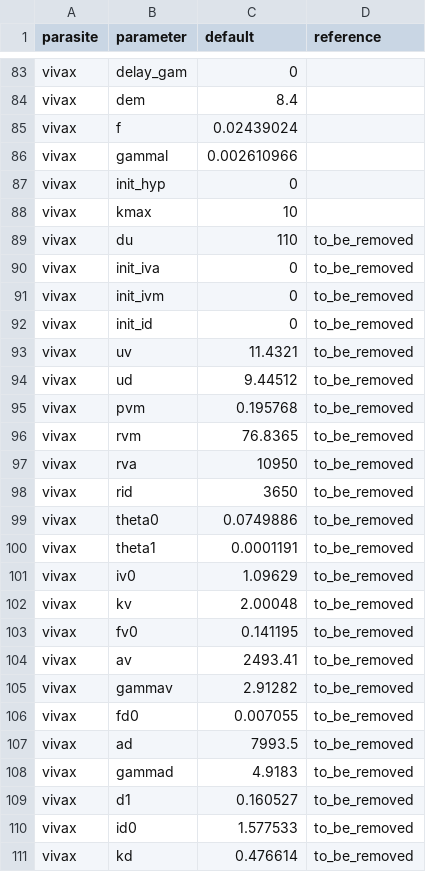
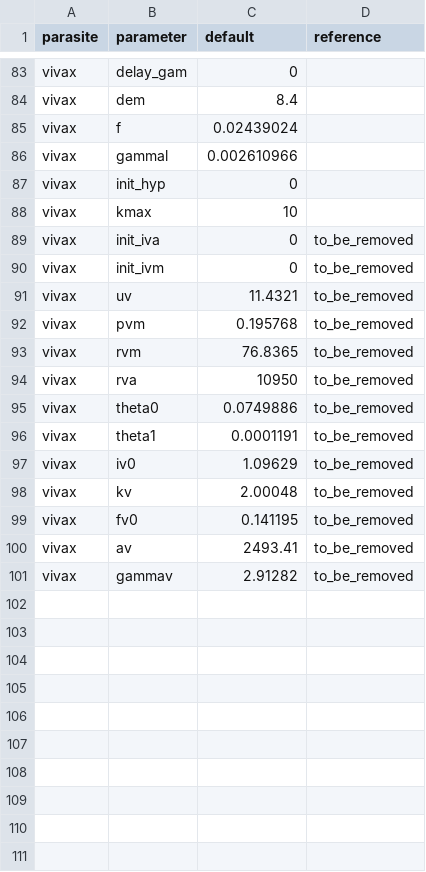
Before and after one commit to JasonRWood/malariasimulation, a CSV file: data-raw/parasite_parameters.csv, drawn as a sheet; only a part is shown, gaps mark what is left out.

Commit message:
antiparasite immunity function shapes the duration of subpatent infection/rate of recovery from subpatent infection. These values are now assigned during the variable creation and calculation of recovery rates.
In previous iterations I have kept ID in the vivax model, where it acts as antiparasite immunity. For clarity of thought, I've now added IAA and IAM antiparasite immunities, including their decay, boosting, maternal immunity and reset at death.

We must also adjust the prevalence rendering, which for p.f is based on detectability immunity, and for p.v is explicit in the human states. p_detect_lm is also inappropriate for p.v as the lm_detection is explicit.

du, and ID parameters removed for vivax.

Tests are added for du rates and for prevalence rendering.

```diff
--- a/data-raw/parasite_parameters.csv
+++ b/data-raw/parasite_parameters.csv
@@ -88,8 +88,5 @@ vivax,init_hyp,0,
 vivax,kmax,10
-vivax,du,110,to_be_removed
 vivax,init_iva,0,to_be_removed
 vivax,init_ivm,0,to_be_removed
-vivax,init_id,0,to_be_removed
 vivax,uv,11.4321,to_be_removed
-vivax,ud,9.44512,to_be_removed
 vivax,pvm,0.195768,to_be_removed
@@ -97,3 +94,2 @@ vivax,rvm,76.8365,to_be_removed
 vivax,rva,10950,to_be_removed
-vivax,rid,3650,to_be_removed
 vivax,theta0,0.0749886,to_be_removed
@@ -105,7 +101 @@ vivax,av,2493.41,to_be_removed
 vivax,gammav,2.91282,to_be_removed
-vivax,fd0,0.007055,to_be_removed
-vivax,ad,7993.5,to_be_removed
-vivax,gammad,4.9183,to_be_removed
-vivax,d1,0.160527,to_be_removed
-vivax,id0,1.577533,to_be_removed
-vivax,kd,0.476614,to_be_removed
```
Also changed, not shown: 8 other files.
